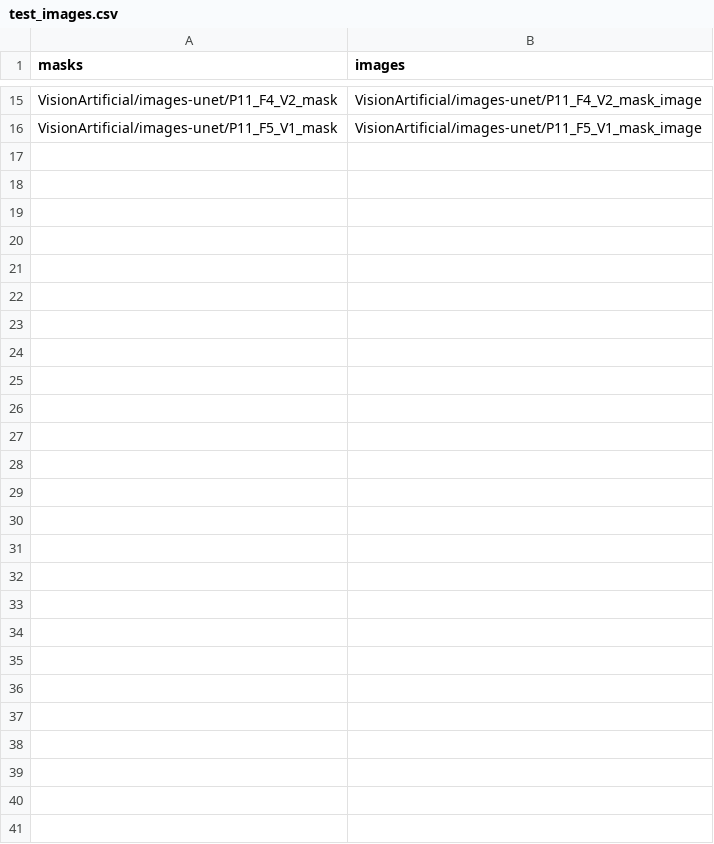
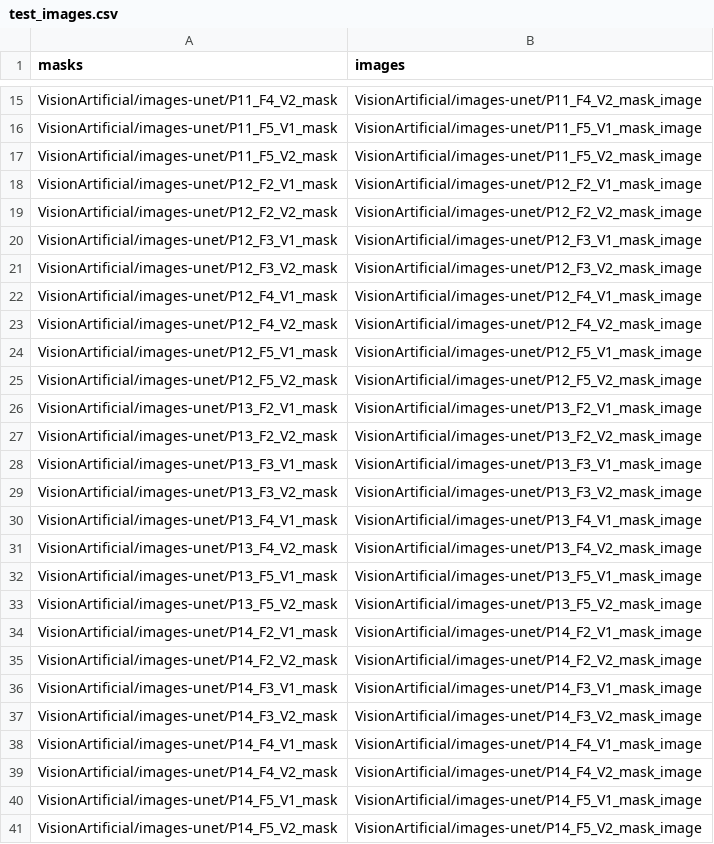
Before and after one commit to MisaelAvila49/VisionArtificial, a CSV file: test_images.csv, drawn as a sheet; only a part is shown, gaps mark what is left out; the diff names each change by its address in the sheet, - before the commit and + after, or states it on an @@ line.

Commit message:
Update test_images.csv

```diff
--- a/test_images.csv
+++ b/test_images.csv
+row 17: VisionArtificial/images-unet/P11_F5_V2_mask | VisionArtificial/images-unet/P11_F5_V2_mask_image
+row 18: VisionArtificial/images-unet/P12_F2_V1_mask | VisionArtificial/images-unet/P12_F2_V1_mask_image
+row 19: VisionArtificial/images-unet/P12_F2_V2_mask | VisionArtificial/images-unet/P12_F2_V2_mask_image
+row 20: VisionArtificial/images-unet/P12_F3_V1_mask | VisionArtificial/images-unet/P12_F3_V1_mask_image
+row 21: VisionArtificial/images-unet/P12_F3_V2_mask | VisionArtificial/images-unet/P12_F3_V2_mask_image
+row 22: VisionArtificial/images-unet/P12_F4_V1_mask | VisionArtificial/images-unet/P12_F4_V1_mask_image
+row 23: VisionArtificial/images-unet/P12_F4_V2_mask | VisionArtificial/images-unet/P12_F4_V2_mask_image
+row 24: VisionArtificial/images-unet/P12_F5_V1_mask | VisionArtificial/images-unet/P12_F5_V1_mask_image
+row 25: VisionArtificial/images-unet/P12_F5_V2_mask | VisionArtificial/images-unet/P12_F5_V2_mask_image
+row 26: VisionArtificial/images-unet/P13_F2_V1_mask | VisionArtificial/images-unet/P13_F2_V1_mask_image
+row 27: VisionArtificial/images-unet/P13_F2_V2_mask | VisionArtificial/images-unet/P13_F2_V2_mask_image
+row 28: VisionArtificial/images-unet/P13_F3_V1_mask | VisionArtificial/images-unet/P13_F3_V1_mask_image
+row 29: VisionArtificial/images-unet/P13_F3_V2_mask | VisionArtificial/images-unet/P13_F3_V2_mask_image
+row 30: VisionArtificial/images-unet/P13_F4_V1_mask | VisionArtificial/images-unet/P13_F4_V1_mask_image
+row 31: VisionArtificial/images-unet/P13_F4_V2_mask | VisionArtificial/images-unet/P13_F4_V2_mask_image
+row 32: VisionArtificial/images-unet/P13_F5_V1_mask | VisionArtificial/images-unet/P13_F5_V1_mask_image
+row 33: VisionArtificial/images-unet/P13_F5_V2_mask | VisionArtificial/images-unet/P13_F5_V2_mask_image
+row 34: VisionArtificial/images-unet/P14_F2_V1_mask | VisionArtificial/images-unet/P14_F2_V1_mask_image
+row 35: VisionArtificial/images-unet/P14_F2_V2_mask | VisionArtificial/images-unet/P14_F2_V2_mask_image
+row 36: VisionArtificial/images-unet/P14_F3_V1_mask | VisionArtificial/images-unet/P14_F3_V1_mask_image
+row 37: VisionArtificial/images-unet/P14_F3_V2_mask | VisionArtificial/images-unet/P14_F3_V2_mask_image
+row 38: VisionArtificial/images-unet/P14_F4_V1_mask | VisionArtificial/images-unet/P14_F4_V1_mask_image
+row 39: VisionArtificial/images-unet/P14_F4_V2_mask | VisionArtificial/images-unet/P14_F4_V2_mask_image
+row 40: VisionArtificial/images-unet/P14_F5_V1_mask | VisionArtificial/images-unet/P14_F5_V1_mask_image
+row 41: VisionArtificial/images-unet/P14_F5_V2_mask | VisionArtificial/images-unet/P14_F5_V2_mask_image
```
